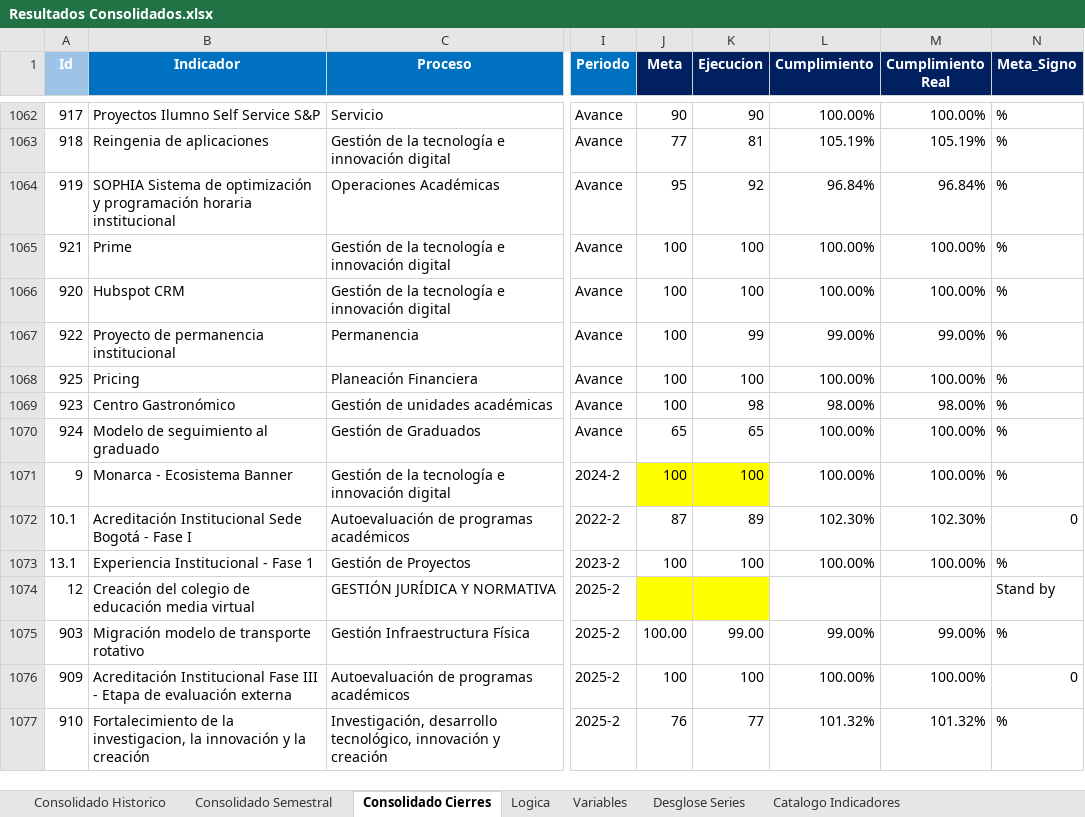
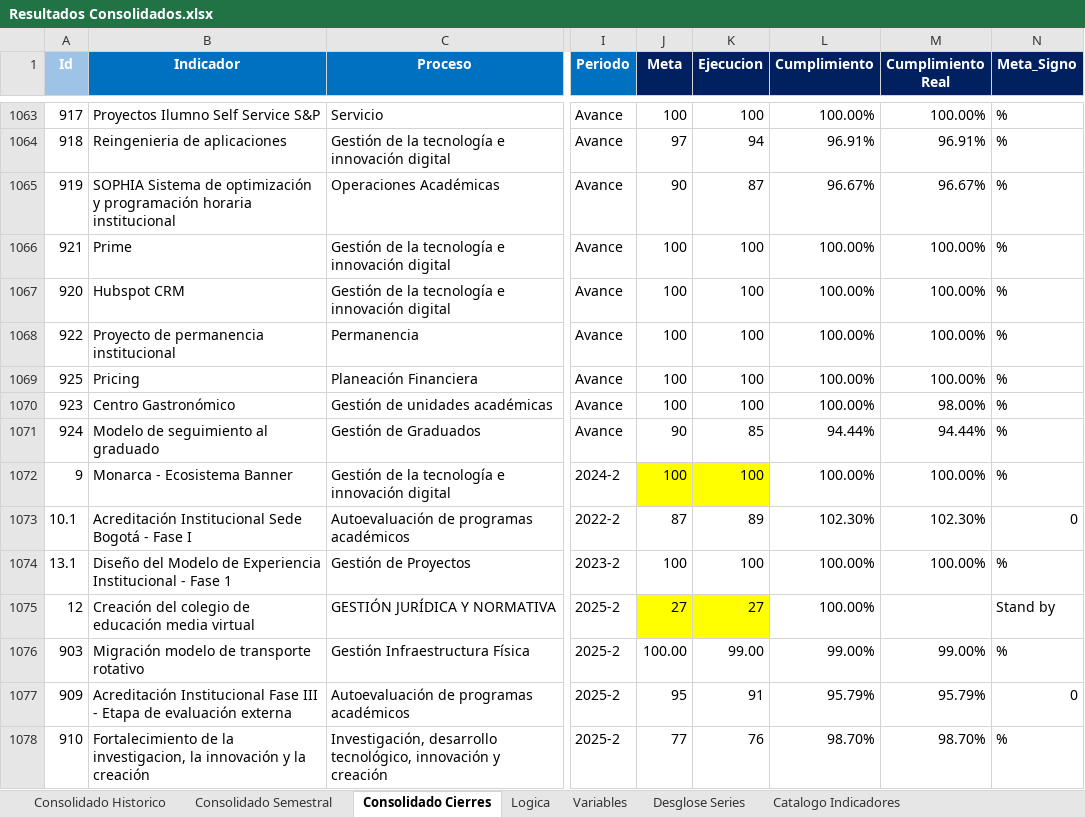
Before and after one commit to Ximena5745/Sistema_Indicadores_Poli, an Excel workbook: data/output/Resultados Consolidados.xlsx, sheet Consolidado Cierres, drawn as a sheet; only a part is shown, gaps mark what is left out; values as stored, in another font and other column widths than the file's, no borders; conditional formats not drawn; addresses are those after the commit; the diff covers the shown part only; the diff names each change by its address in the sheet, - before the commit and + after, or states it on an @@ line.

```diff
--- a/data/output/Resultados Consolidados.xlsx (sheet Consolidado Cierres)
+++ b/data/output/Resultados Consolidados.xlsx (sheet Consolidado Cierres)
-J1063 (Meta): 90
+J1063 (Meta): 100
-K1063 (Ejecucion): 90
+K1063 (Ejecucion): 100
-B1064 (Indicador): Reingenia de aplicaciones
+B1064 (Indicador): Reingenieria de aplicaciones
-J1064 (Meta): 77
+J1064 (Meta): 97
-K1064 (Ejecucion): 81
+K1064 (Ejecucion): 94
-L1064 (Cumplimiento): 105.19%
+L1064 (Cumplimiento): 96.91%
-M1064 (Cumplimiento Real): 105.19%
+M1064 (Cumplimiento Real): 96.91%
-J1065 (Meta): 95
+J1065 (Meta): 90
-K1065 (Ejecucion): 92
+K1065 (Ejecucion): 87
-L1065 (Cumplimiento): 96.84%
+L1065 (Cumplimiento): 96.67%
-M1065 (Cumplimiento Real): 96.84%
+M1065 (Cumplimiento Real): 96.67%
-K1068 (Ejecucion): 99
+K1068 (Ejecucion): 100
-L1068 (Cumplimiento): 99.00%
+L1068 (Cumplimiento): 100.00%
-M1068 (Cumplimiento Real): 99.00%
+M1068 (Cumplimiento Real): 100.00%
-K1070 (Ejecucion): 98
+K1070 (Ejecucion): 100
-L1070 (Cumplimiento): 98.00%
+L1070 (Cumplimiento): 100.00%
-J1071 (Meta): 65
+J1071 (Meta): 90
-K1071 (Ejecucion): 65
+K1071 (Ejecucion): 85
-L1071 (Cumplimiento): 100.00%
+L1071 (Cumplimiento): 94.44%
-M1071 (Cumplimiento Real): 100.00%
+M1071 (Cumplimiento Real): 94.44%
-B1074 (Indicador): Experiencia Institucional - Fase 1
+B1074 (Indicador): Diseño del Modelo de Experiencia Institucional - Fase 1
-J1075 (Meta): (empty)
+J1075 (Meta): 27
-K1075 (Ejecucion): (empty)
+K1075 (Ejecucion): 27
-L1075 (Cumplimiento): (empty)
+L1075 (Cumplimiento): 100.00%
-J1077 (Meta): 100
+J1077 (Meta): 95
-K1077 (Ejecucion): 100
+K1077 (Ejecucion): 91
-L1077 (Cumplimiento): 100.00%
+L1077 (Cumplimiento): 95.79%
-M1077 (Cumplimiento Real): 100.00%
+M1077 (Cumplimiento Real): 95.79%
-J1078 (Meta): 76
+J1078 (Meta): 77
-K1078 (Ejecucion): 77
+K1078 (Ejecucion): 76
-L1078 (Cumplimiento): 101.32%
+L1078 (Cumplimiento): 98.70%
-M1078 (Cumplimiento Real): 101.32%
+M1078 (Cumplimiento Real): 98.70%
```
Also changed, not shown: 5 added rows, 2 removed rows and 55 edited cells elsewhere in this sheet, data/raw/Indicadores por CMI.xlsx.
